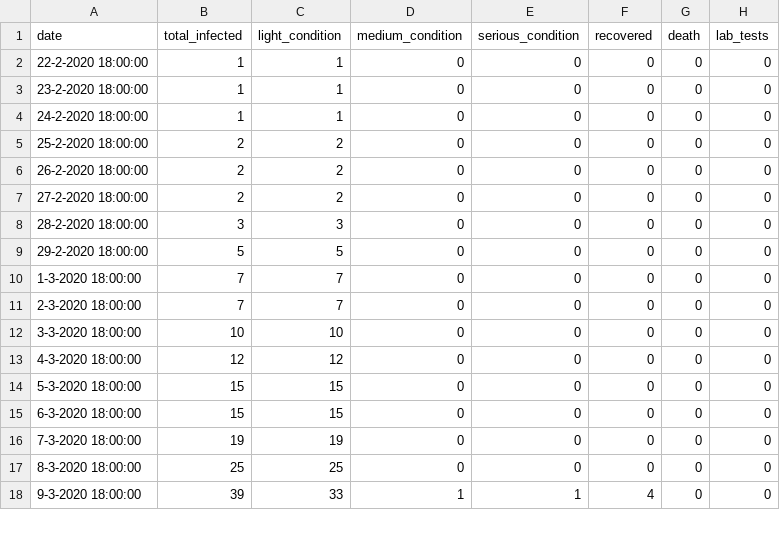
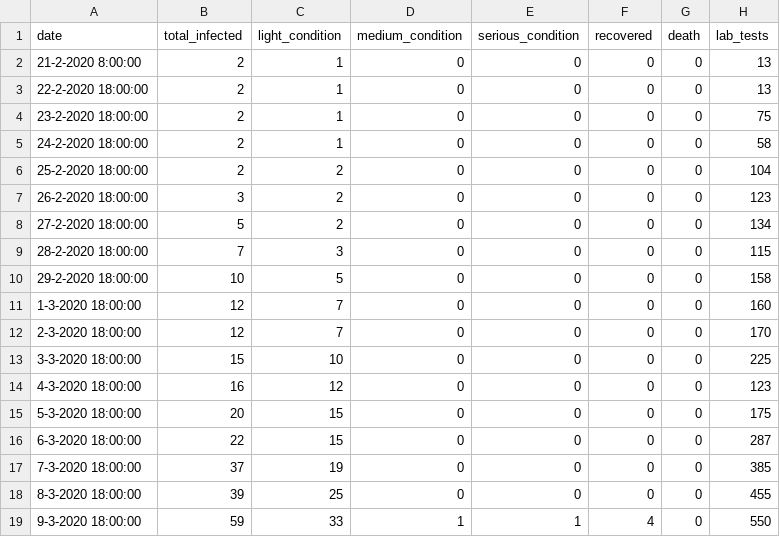
Before and after one commit to itayguy/IsraelCoronaDataAnalysis, a CSV file: data/israel/total-cases-covid-19-israel.csv, drawn as a sheet; only a part is shown; the diff covers the shown part only.

Commit message:
update 22 , 23

```diff
--- a/data/israel/total-cases-covid-19-israel.csv
+++ b/data/israel/total-cases-covid-19-israel.csv
@@ -1,18 +1,19 @@
 date,total_infected,light_condition,medium_condition,serious_condition,recovered,death,lab_tests
-22-2-2020 18:00:00,1,1,0,0,0,0,0
-23-2-2020 18:00:00,1,1,0,0,0,0,0
-24-2-2020 18:00:00,1,1,0,0,0,0,0
-25-2-2020 18:00:00,2,2,0,0,0,0,0
-26-2-2020 18:00:00,2,2,0,0,0,0,0
-27-2-2020 18:00:00,2,2,0,0,0,0,0
-28-2-2020 18:00:00,3,3,0,0,0,0,0
-29-2-2020 18:00:00,5,5,0,0,0,0,0
-1-3-2020 18:00:00,7,7,0,0,0,0,0
-2-3-2020 18:00:00,7,7,0,0,0,0,0
-3-3-2020 18:00:00,10,10,0,0,0,0,0
-4-3-2020 18:00:00,12,12,0,0,0,0,0
-5-3-2020 18:00:00,15,15,0,0,0,0,0
-6-3-2020 18:00:00,15,15,0,0,0,0,0
-7-3-2020 18:00:00,19,19,0,0,0,0,0
-8-3-2020 18:00:00,25,25,0,0,0,0,0
-9-3-2020 18:00:00,39,33,1,1,4,0,0
+21-2-2020 8:00:00,2,1,0,0,0,0,13
+22-2-2020 18:00:00,2,1,0,0,0,0,13
+23-2-2020 18:00:00,2,1,0,0,0,0,75
+24-2-2020 18:00:00,2,1,0,0,0,0,58
+25-2-2020 18:00:00,2,2,0,0,0,0,104
+26-2-2020 18:00:00,3,2,0,0,0,0,123
+27-2-2020 18:00:00,5,2,0,0,0,0,134
+28-2-2020 18:00:00,7,3,0,0,0,0,115
+29-2-2020 18:00:00,10,5,0,0,0,0,158
+1-3-2020 18:00:00,12,7,0,0,0,0,160
+2-3-2020 18:00:00,12,7,0,0,0,0,170
+3-3-2020 18:00:00,15,10,0,0,0,0,225
+4-3-2020 18:00:00,16,12,0,0,0,0,123
+5-3-2020 18:00:00,20,15,0,0,0,0,175
+6-3-2020 18:00:00,22,15,0,0,0,0,287
+7-3-2020 18:00:00,37,19,0,0,0,0,385
+8-3-2020 18:00:00,39,25,0,0,0,0,455
+9-3-2020 18:00:00,59,33,1,1,4,0,550
```
Also changed, not shown: 2 added rows and 18 edited cells elsewhere in this file.
